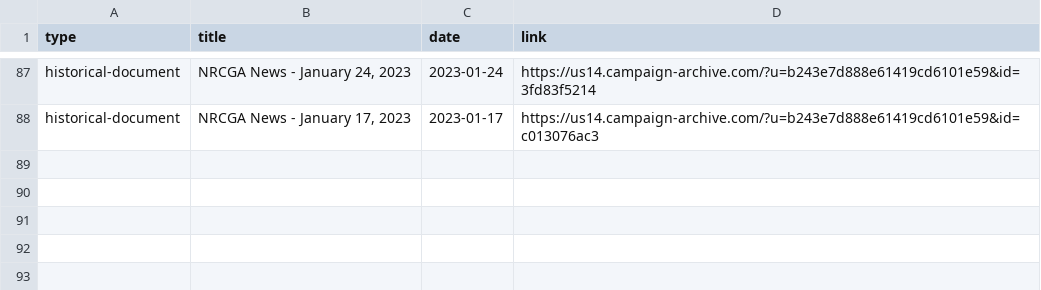
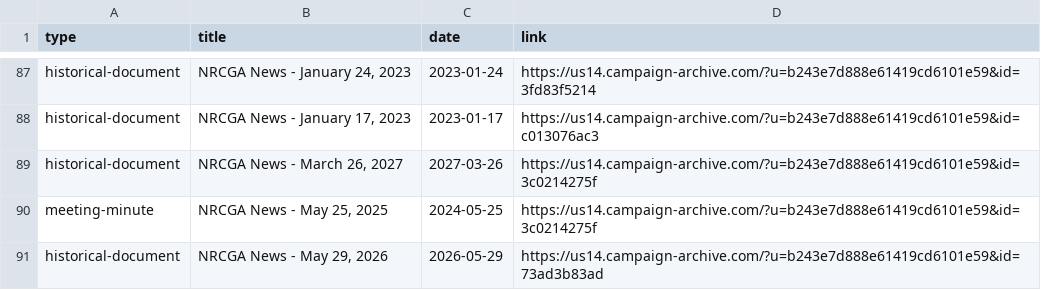
Before and after one commit to nrcgait/nrcga-website-frontend, a CSV file: data/archive.csv, drawn as a sheet; only a part is shown, gaps mark what is left out.

Commit message:
Update archive.csv

```diff
--- a/data/archive.csv
+++ b/data/archive.csv
@@ -88 +88,4 @@ historical-document,"NRCGA News - January 24, 2023",2023-01-24,https://us14.camp
 historical-document,"NRCGA News - January 17, 2023",2023-01-17,https://us14.campaign-archive.com/?u=b243e7d888e61419cd6101e59&id=c013076ac3
+historical-document,"NRCGA News - March 26, 2027",2027-03-26,https://us14.campaign-archive.com/?u=b243e7d888e61419cd6101e59&id=3c0214275f
+meeting-minute,"NRCGA News - May 25, 2025",2024-05-25,https://us14.campaign-archive.com/?u=b243e7d888e61419cd6101e59&id=3c0214275f
+historical-document,"NRCGA News - May 29, 2026",2026-05-29,https://us14.campaign-archive.com/?u=b243e7d888e61419cd6101e59&id=73ad3b83ad
```
